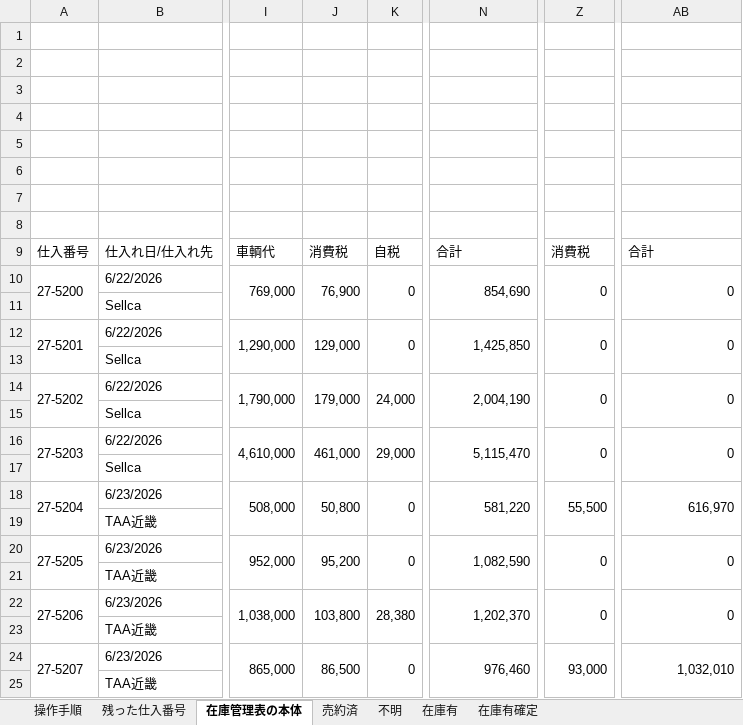
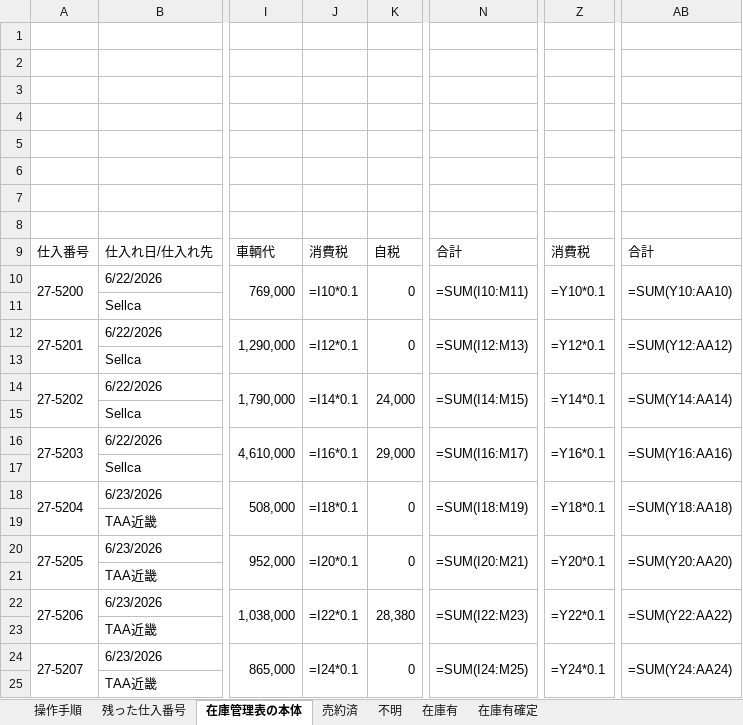
Before and after one commit to yuki5ilg/ZaikoKanri, an Excel workbook: 在庫管理.xlsm, sheet 在庫管理表の本体, drawn as a sheet; only a part is shown, gaps mark what is left out; values as stored, in another font and other column widths than the file's, no cell formats; formulas without a stored value are shown as written; charts and pictures and conditional formats not drawn; the diff covers the shown part only; the diff names each change by its address in the sheet, - before the commit and + after, or states it on an @@ line.

```diff
--- a/在庫管理.xlsm (sheet 在庫管理表の本体)
+++ b/在庫管理.xlsm (sheet 在庫管理表の本体)
-J10: 76,900
+J10: =I10*0.1
-N10: 854,690
+N10: =SUM(I10:M11)
-Z10: 0
+Z10: =Y10*0.1
-AB10: 0
+AB10: =SUM(Y10:AA10)
-J12: 129,000
+J12: =I12*0.1
-N12: 1,425,850
+N12: =SUM(I12:M13)
-Z12: 0
+Z12: =Y12*0.1
-AB12: 0
+AB12: =SUM(Y12:AA12)
-J14: 179,000
+J14: =I14*0.1
-N14: 2,004,190
+N14: =SUM(I14:M15)
-Z14: 0
+Z14: =Y14*0.1
-AB14: 0
+AB14: =SUM(Y14:AA14)
-J16: 461,000
+J16: =I16*0.1
-N16: 5,115,470
+N16: =SUM(I16:M17)
-Z16: 0
+Z16: =Y16*0.1
-AB16: 0
+AB16: =SUM(Y16:AA16)
-J18: 50,800
+J18: =I18*0.1
-N18: 581,220
+N18: =SUM(I18:M19)
-Z18: 55,500
+Z18: =Y18*0.1
-AB18: 616,970
+AB18: =SUM(Y18:AA18)
-J20: 95,200
+J20: =I20*0.1
-N20: 1,082,590
+N20: =SUM(I20:M21)
-Z20: 0
+Z20: =Y20*0.1
-AB20: 0
+AB20: =SUM(Y20:AA20)
-J22: 103,800
+J22: =I22*0.1
-N22: 1,202,370
+N22: =SUM(I22:M23)
-Z22: 0
+Z22: =Y22*0.1
-AB22: 0
+AB22: =SUM(Y22:AA22)
-J24: 86,500
+J24: =I24*0.1
-N24: 976,460
+N24: =SUM(I24:M25)
-Z24: 93,000
+Z24: =Y24*0.1
-AB24: 1,032,010
+AB24: =SUM(Y24:AA24)
```
Also changed, not shown: 172 edited cells elsewhere in this sheet, cell formats, charts or pictures.
